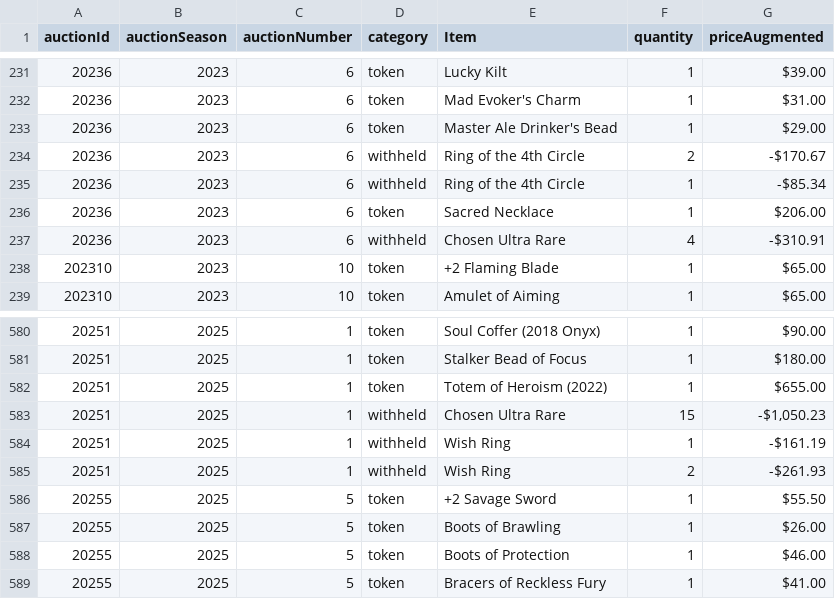
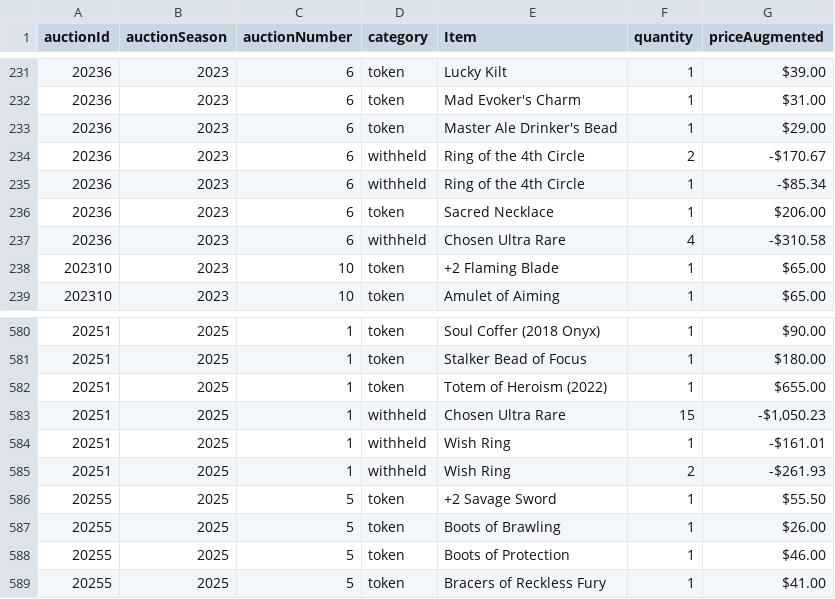
Before and after one commit to mjdomask-jpg/trueDungeonAuctionPrices, a CSV file: public/data/contextItems.csv, drawn as a sheet; only a part is shown, gaps mark what is left out.

Commit message:
Publish from sheet: 4 data files (#341)
auctionMetadata.csv: 330 -> 331 rows
  prices.csv: 9199 -> 9236 rows
  contextItems.csv: 887 -> 887 rows
  rawPricesData.csv: 23269 -> 23427 rows

Exported by apps-script/publishToSite.gs 2026-09-20.1.

```diff
--- a/public/data/contextItems.csv
+++ b/public/data/contextItems.csv
@@ -236,3 +236,3 @@ auctionId,auctionSeason,auctionNumber,category,Item,quantity,priceAugmented
 20236,2023,6,token,Sacred Necklace,1,$206.00
-20236,2023,6,withheld,Chosen Ultra Rare,4,-$310.91
+20236,2023,6,withheld,Chosen Ultra Rare,4,-$310.58
 202310,2023,10,token,+2 Flaming Blade,1,$65.00
@@ -583,3 +583,3 @@ auctionId,auctionSeason,auctionNumber,category,Item,quantity,priceAugmented
 20251,2025,1,withheld,Chosen Ultra Rare,15,"-$1,050.23"
-20251,2025,1,withheld,Wish Ring,1,-$161.19
+20251,2025,1,withheld,Wish Ring,1,-$161.01
 20251,2025,1,withheld,Wish Ring,2,-$261.93
```
Also changed, not shown: public/data/auctionMetadata.csv, public/data/prices.csv, 1 other file.
